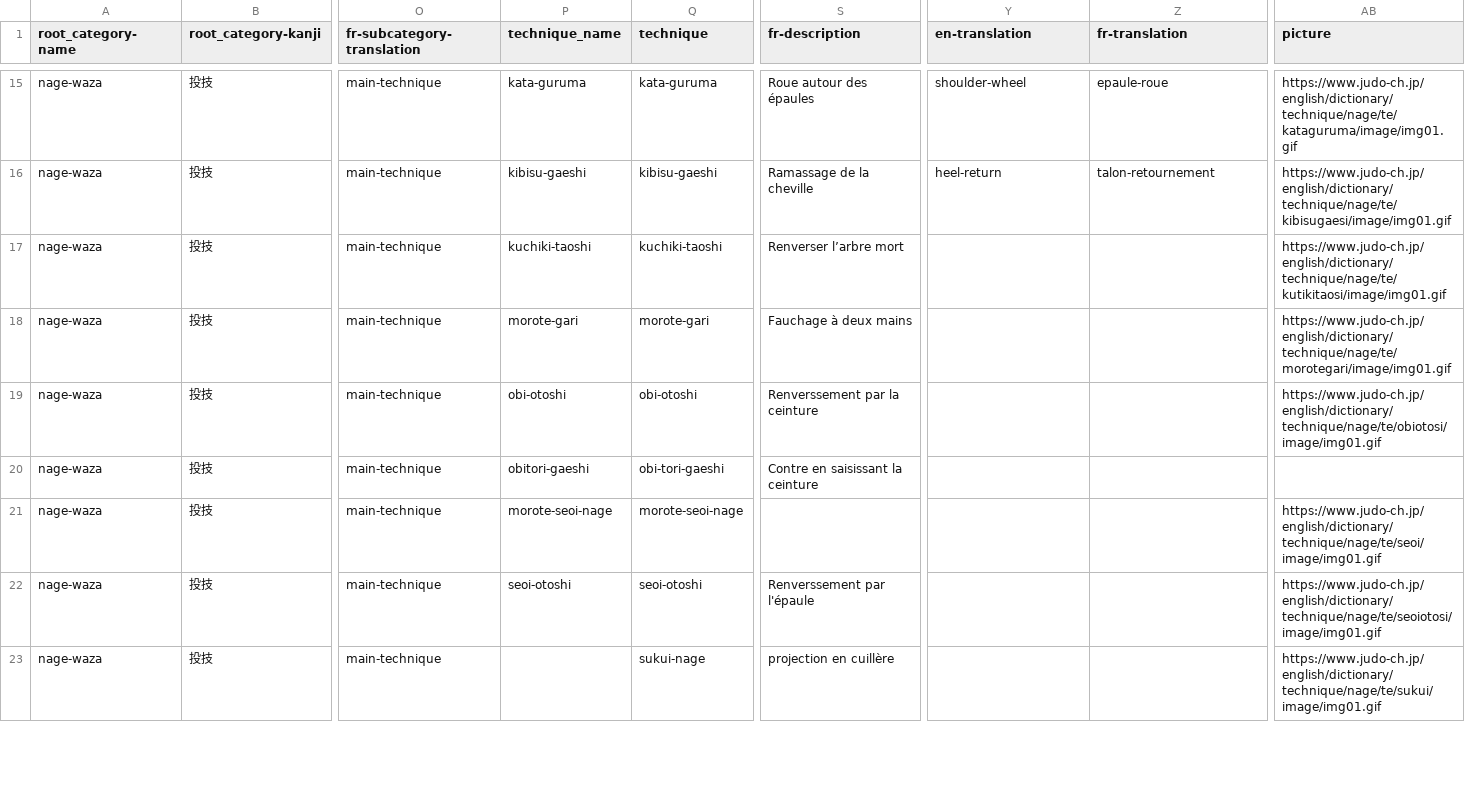
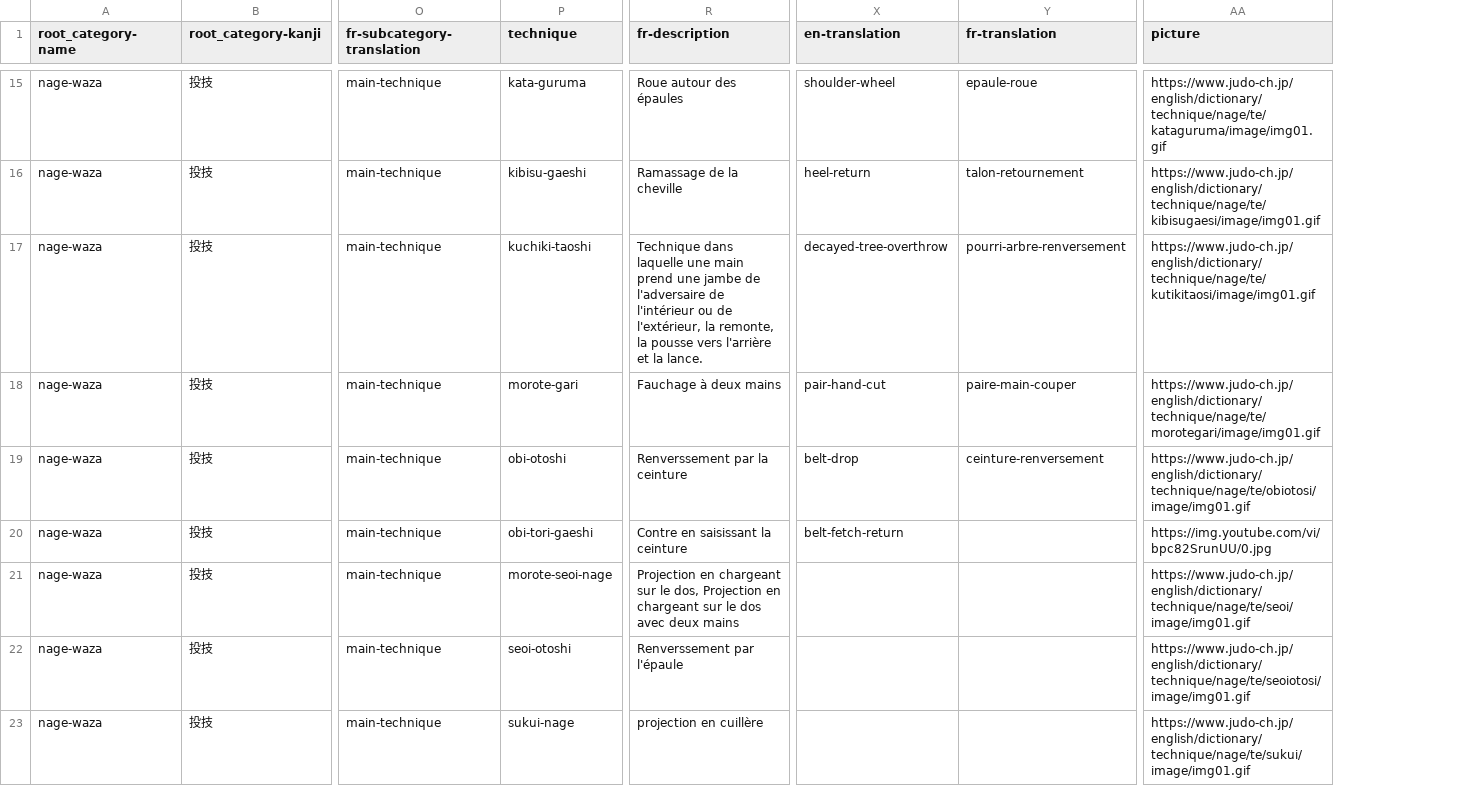
Before and after one commit to acabrol/judo, a CSV file: data/techniques/techniques.csv, drawn as a sheet; only a part is shown, gaps mark what is left out; removed rows and columns are numbered as before the commit, all else as after; the diff covers the shown part only; the diff names each change by its address in the sheet, - before the commit and + after, or states it on an @@ line.

Commit message:
update techniques descriptions

```diff
--- a/data/techniques/techniques.csv
+++ b/data/techniques/techniques.csv
-column P (technique_name), rows 15-22: kata-guruma | kibisu-gaeshi | kuchiki-taoshi | morote-gari | obi-otoshi | obitori-gaeshi | morote-seoi-nage | seoi-otoshi
-R17 (fr-description): Renverser l’arbre mort
+R17 (fr-description): Technique dans laquelle une main prend une jambe de l'adversaire de l'intérieur ou de l'extérieur, la remonte, la pousse vers l'arrière et la lance.
-X17 (en-translation): (empty)
+X17 (en-translation): decayed-tree-overthrow
-Y17 (fr-translation): (empty)
+Y17 (fr-translation): pourri-arbre-renversement
-X18 (en-translation): (empty)
+X18 (en-translation): pair-hand-cut
-Y18 (fr-translation): (empty)
+Y18 (fr-translation): paire-main-couper
-X19 (en-translation): (empty)
+X19 (en-translation): belt-drop
-Y19 (fr-translation): (empty)
+Y19 (fr-translation): ceinture-renversement
-X20 (en-translation): (empty)
+X20 (en-translation): belt-fetch-return
-AA20 (picture): (empty)
+AA20 (picture): https://img.youtube.com/vi/bpc82SrunUU/0.jpg
-R21 (fr-description): (empty)
+R21 (fr-description): Projection en chargeant sur le dos, Projection en chargeant sur le dos avec deux mains
```
Also changed, not shown: 153 edited cells elsewhere in this file, 3 other files.
